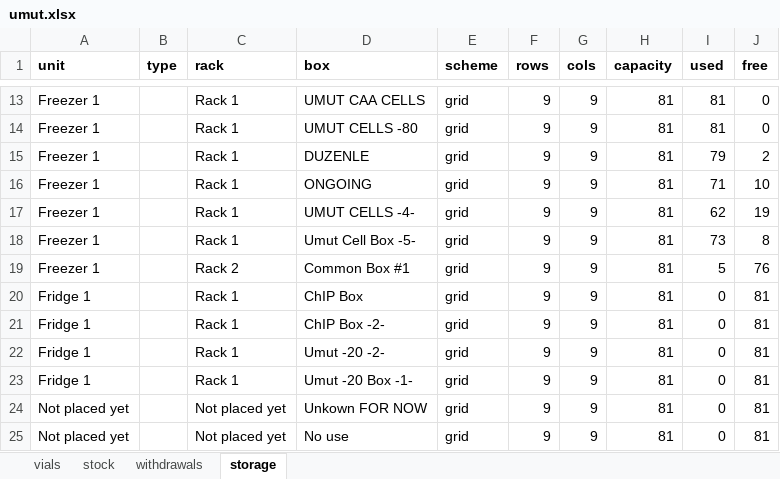
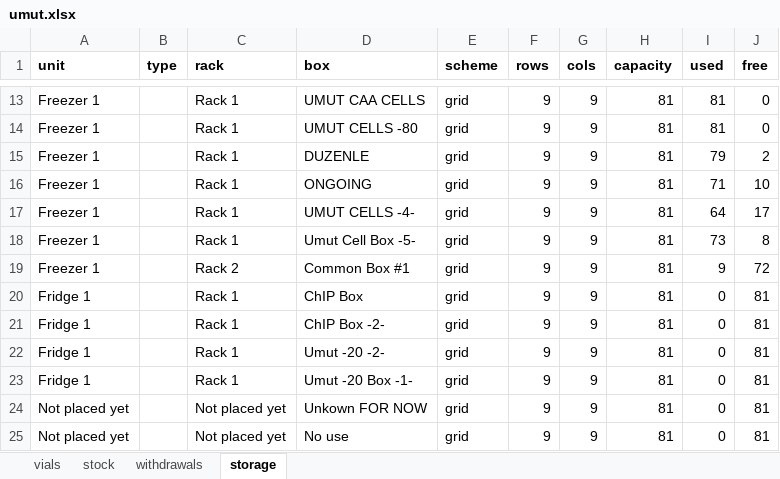
Before and after one commit to ucagiral/cagiral-schedule, an Excel workbook: cellstocks/data/umut.xlsx, sheet storage, drawn as a sheet; only a part is shown, gaps mark what is left out; values as stored, in another font and other column widths than the file's, no borders; the diff names each change by its address in the sheet, - before the commit and + after, or states it on an @@ line.

```diff
--- a/cellstocks/data/umut.xlsx (sheet storage)
+++ b/cellstocks/data/umut.xlsx (sheet storage)
-I17 (used): 62
+I17 (used): 64
-J17 (free): 19
+J17 (free): 17
-I19 (used): 5
+I19 (used): 9
-J19 (free): 76
+J19 (free): 72
```
Also changed, not shown: sheet vials, sheet stock, 1 other file.
